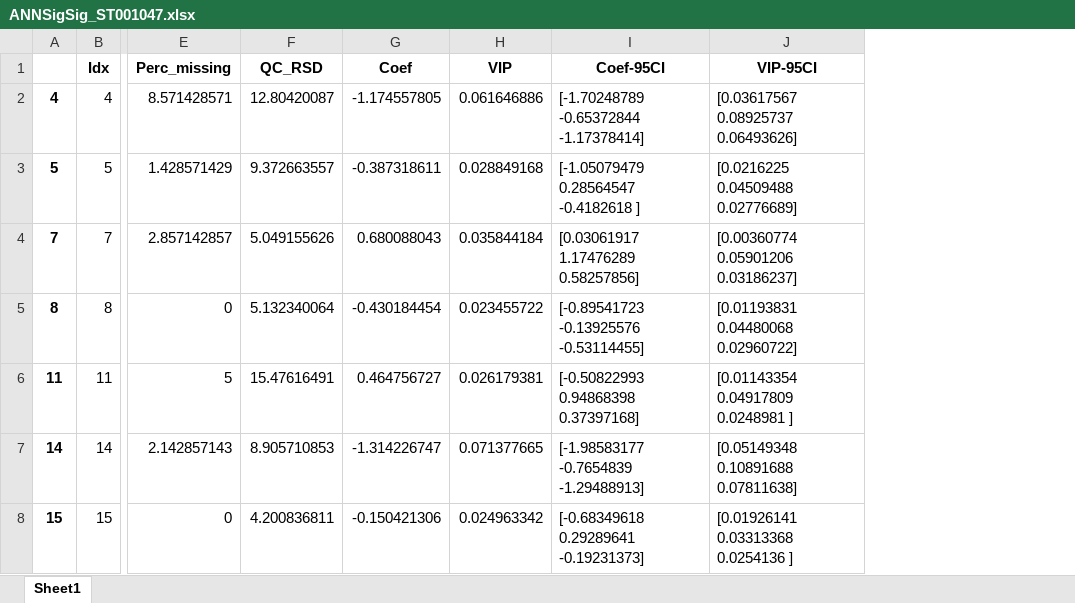
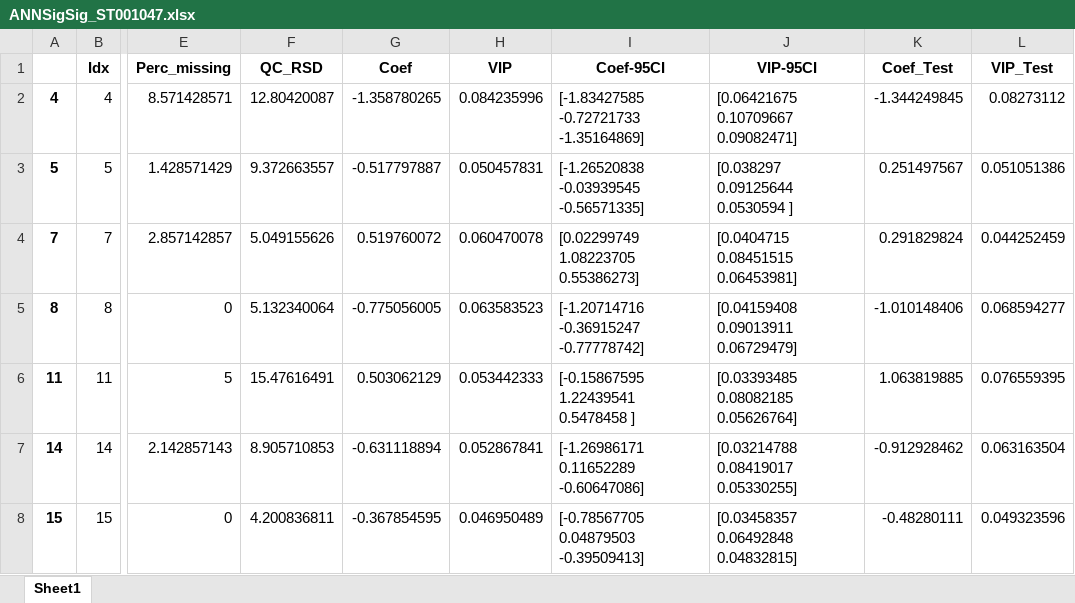
Before and after one commit to CIMCB/MetabProjectionViz, an Excel workbook: notebooks/results/ANNSigSig_ST001047.xlsx, sheet Sheet1, drawn as a sheet; only a part is shown, gaps mark what is left out; values as stored, in another font and other column widths than the file's, no borders; the diff covers the shown part only; the diff names each change by its address in the sheet, - before the commit and + after, or states it on an @@ line.

```diff
--- a/notebooks/results/ANNSigSig_ST001047.xlsx (sheet Sheet1)
+++ b/notebooks/results/ANNSigSig_ST001047.xlsx (sheet Sheet1)
+column K (Coef_Test), rows 2-8: -1.344249845 | 0.251497567 | 0.291829824 | -1.010148406 | 1.063819885 | -0.912928462 | -0.48280111
+column L (VIP_Test), rows 2-8: 0.08273112 | 0.051051386 | 0.044252459 | 0.068594277 | 0.076559395 | 0.063163504 | 0.049323596
-G2 (Coef): -1.174557805
+G2 (Coef): -1.358780265
-H2 (VIP): 0.061646886
+H2 (VIP): 0.084235996
-I2 (Coef-95CI): [-1.70248789 -0.65372844 -1.17378414]
+I2 (Coef-95CI): [-1.83427585 -0.72721733 -1.35164869]
-J2 (VIP-95CI): [0.03617567 0.08925737 0.06493626]
+J2 (VIP-95CI): [0.06421675 0.10709667 0.09082471]
-G3 (Coef): -0.387318611
+G3 (Coef): -0.517797887
-H3 (VIP): 0.028849168
+H3 (VIP): 0.050457831
-I3 (Coef-95CI): [-1.05079479 0.28564547 -0.4182618 ]
+I3 (Coef-95CI): [-1.26520838 -0.03939545 -0.56571335]
-J3 (VIP-95CI): [0.0216225 0.04509488 0.02776689]
+J3 (VIP-95CI): [0.038297 0.09125644 0.0530594 ]
-G4 (Coef): 0.680088043
+G4 (Coef): 0.519760072
-H4 (VIP): 0.035844184
+H4 (VIP): 0.060470078
-I4 (Coef-95CI): [0.03061917 1.17476289 0.58257856]
+I4 (Coef-95CI): [0.02299749 1.08223705 0.55386273]
-J4 (VIP-95CI): [0.00360774 0.05901206 0.03186237]
+J4 (VIP-95CI): [0.0404715 0.08451515 0.06453981]
-G5 (Coef): -0.430184454
+G5 (Coef): -0.775056005
-H5 (VIP): 0.023455722
+H5 (VIP): 0.063583523
-I5 (Coef-95CI): [-0.89541723 -0.13925576 -0.53114455]
+I5 (Coef-95CI): [-1.20714716 -0.36915247 -0.77778742]
-J5 (VIP-95CI): [0.01193831 0.04480068 0.02960722]
+J5 (VIP-95CI): [0.04159408 0.09013911 0.06729479]
-G6 (Coef): 0.464756727
+G6 (Coef): 0.503062129
-H6 (VIP): 0.026179381
+H6 (VIP): 0.053442333
-I6 (Coef-95CI): [-0.50822993 0.94868398 0.37397168]
+I6 (Coef-95CI): [-0.15867595 1.22439541 0.5478458 ]
-J6 (VIP-95CI): [0.01143354 0.04917809 0.0248981 ]
+J6 (VIP-95CI): [0.03393485 0.08082185 0.05626764]
-G7 (Coef): -1.314226747
+G7 (Coef): -0.631118894
-H7 (VIP): 0.071377665
+H7 (VIP): 0.052867841
-I7 (Coef-95CI): [-1.98583177 -0.7654839 -1.29488913]
+I7 (Coef-95CI): [-1.26986171 0.11652289 -0.60647086]
-J7 (VIP-95CI): [0.05149348 0.10891688 0.07811638]
+J7 (VIP-95CI): [0.03214788 0.08419017 0.05330255]
-G8 (Coef): -0.150421306
+G8 (Coef): -0.367854595
-H8 (VIP): 0.024963342
+H8 (VIP): 0.046950489
-I8 (Coef-95CI): [-0.68349618 0.29289641 -0.19231373]
+I8 (Coef-95CI): [-0.78567705 0.04879503 -0.39509413]
-J8 (VIP-95CI): [0.01926141 0.03313368 0.0254136 ]
+J8 (VIP-95CI): [0.03458357 0.06492848 0.04832815]
```
Also changed, not shown: 180 edited cells elsewhere in this sheet, notebooks/results/PLSDA_ST001047.xlsx, 2 other files.
